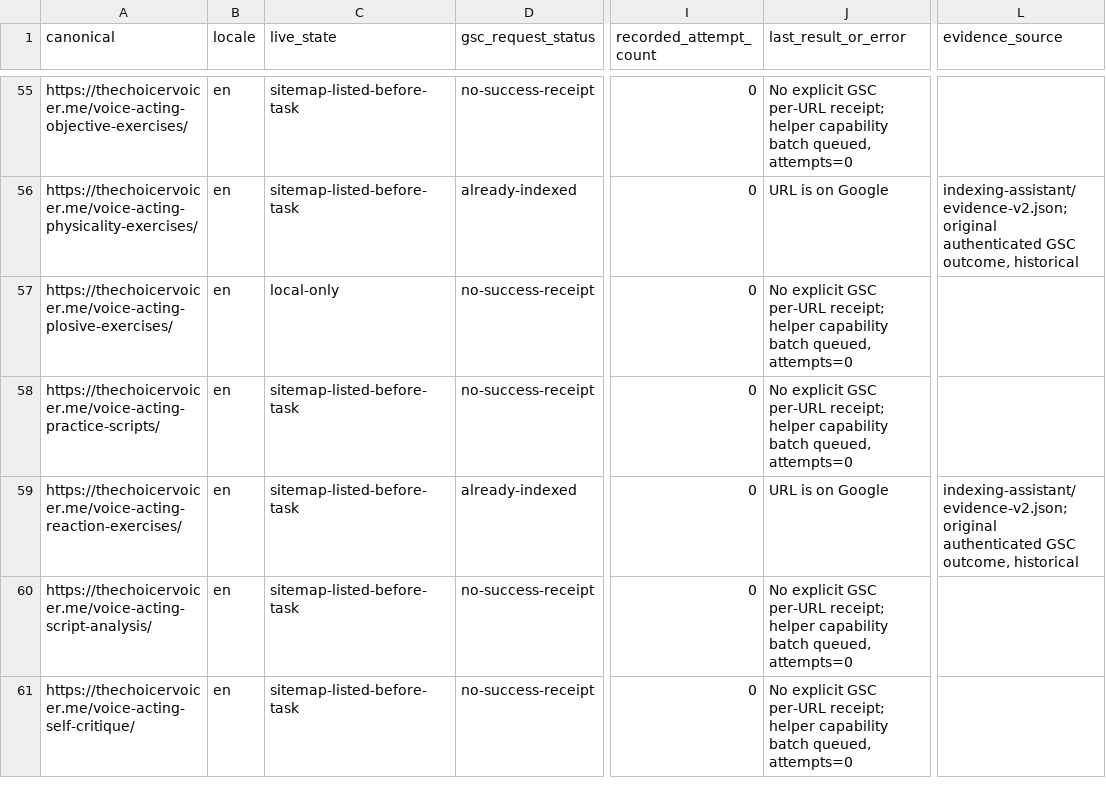
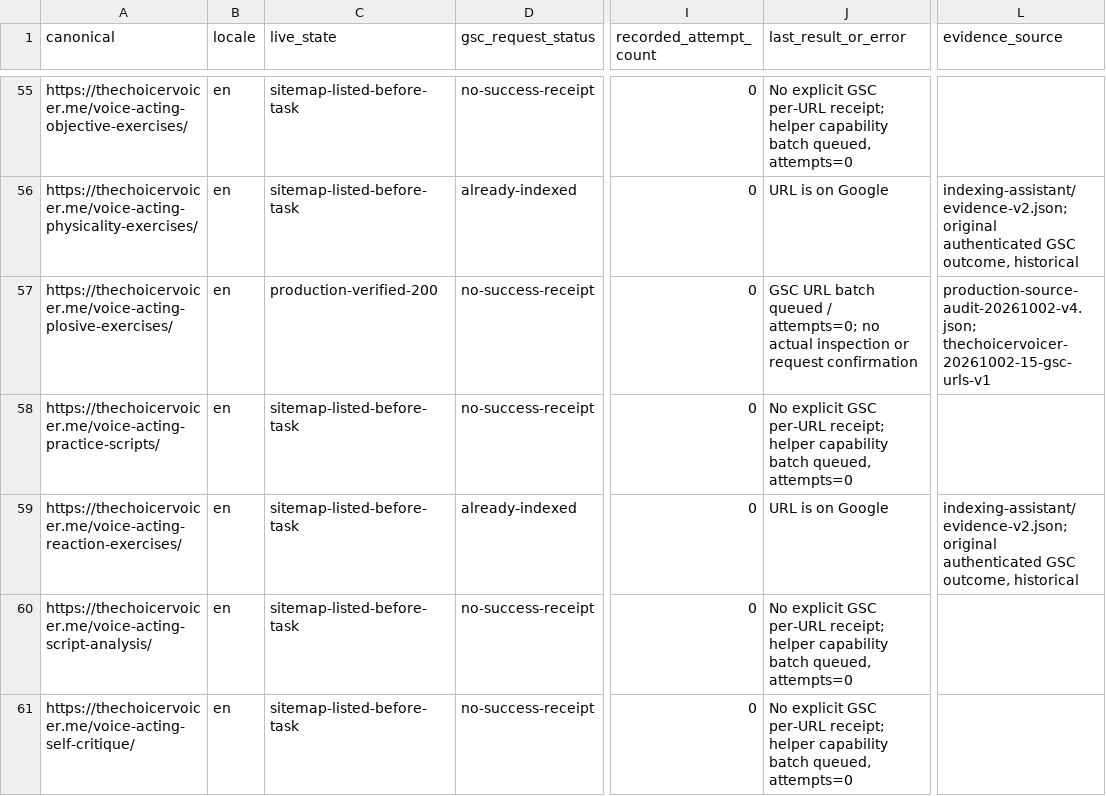
Before and after one commit to lisheng3698-design/thechoicervoicer-me, a CSV file: docs/seo/GSC_INNER_PAGE_STATUS.csv, drawn as a sheet; only a part is shown, gaps mark what is left out; the diff covers the shown part only; the diff names each change by its address in the sheet, - before the commit and + after, or states it on an @@ line.

```diff
--- a/docs/seo/GSC_INNER_PAGE_STATUS.csv
+++ b/docs/seo/GSC_INNER_PAGE_STATUS.csv
-C57 (live_state): local-only
+C57 (live_state): production-verified-200
-J57 (last_result_or_error): No explicit GSC per-URL receipt; helper capability batch queued, attempts=0
+J57 (last_result_or_error): GSC URL batch queued / attempts=0; no actual inspection or request confirmation
-L57 (evidence_source): (empty)
+L57 (evidence_source): production-source-audit-20261002-v4.json; thechoicervoicer-20261002-15-gsc-urls-v1
```
Also changed, not shown: 87 edited cells elsewhere in this file, docs/keyword-pool.csv, 7 other files.
